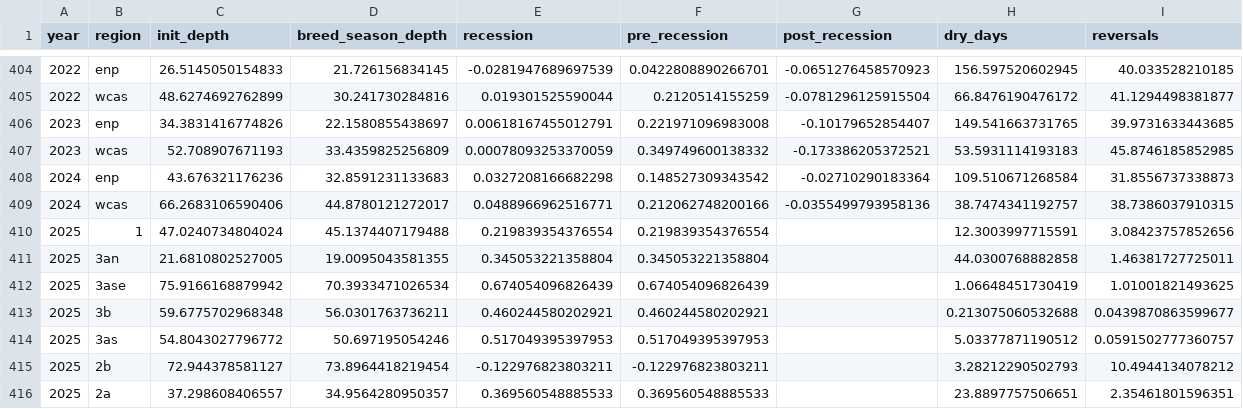
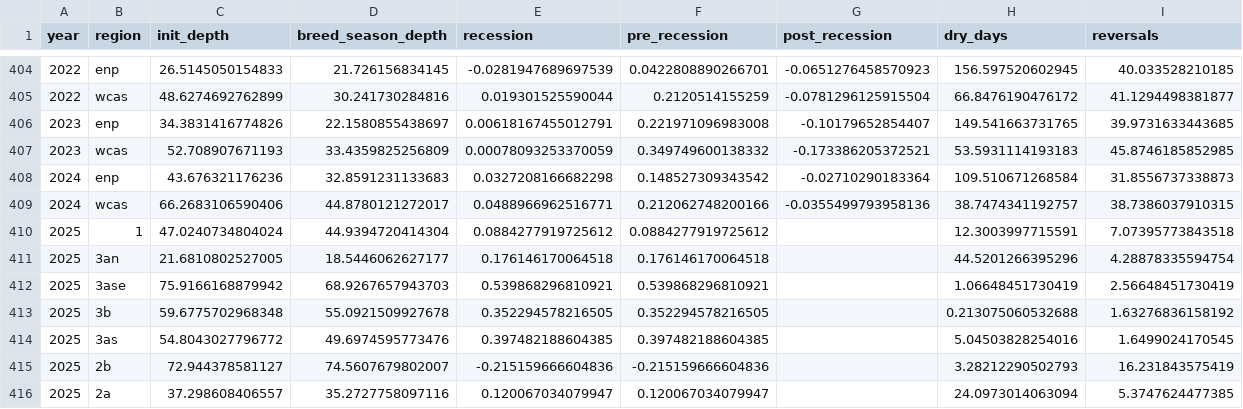
Before and after one commit to weecology/EvergladesWadingBird, a CSV file: Water/eden_covariates.csv, drawn as a sheet; only a part is shown, gaps mark what is left out; the diff covers the shown part only.

```diff
--- a/Water/eden_covariates.csv
+++ b/Water/eden_covariates.csv
@@ -409,8 +409,8 @@ year,region,init_depth,breed_season_depth,recession,pre_recession,post_recession
 2024,wcas,66.2683106590406,44.8780121272017,0.0488966962516771,0.212062748200166,-0.0355499793958136,38.7474341192757,38.7386037910315
-2025,1,47.0240734804024,45.1374407179488,0.219839354376554,0.219839354376554,,12.3003997715591,3.08423757852656
-2025,3an,21.6810802527005,19.0095043581355,0.345053221358804,0.345053221358804,,44.0300768882858,1.46381727725011
-2025,3ase,75.9166168879942,70.3933471026534,0.674054096826439,0.674054096826439,,1.06648451730419,1.01001821493625
-2025,3b,59.6775702968348,56.0301763736211,0.460244580202921,0.460244580202921,,0.213075060532688,0.0439870863599677
-2025,3as,54.8043027796772,50.697195054246,0.517049395397953,0.517049395397953,,5.03377871190512,0.0591502777360757
-2025,2b,72.944378581127,73.8964418219454,-0.122976823803211,-0.122976823803211,,3.28212290502793,10.4944134078212
-2025,2a,37.298608406557,34.9564280950357,0.369560548885533,0.369560548885533,,23.8897757506651,2.35461801596351
+2025,1,47.0240734804024,44.9394720414304,0.0884277919725612,0.0884277919725612,,12.3003997715591,7.07395773843518
+2025,3an,21.6810802527005,18.5446062627177,0.176146170064518,0.176146170064518,,44.5201266395296,4.28878335594754
+2025,3ase,75.9166168879942,68.9267657943703,0.539868296810921,0.539868296810921,,1.06648451730419,2.56648451730419
+2025,3b,59.6775702968348,55.0921509927678,0.352294578216505,0.352294578216505,,0.213075060532688,1.63276836158192
+2025,3as,54.8043027796772,49.6974595773476,0.397482188604385,0.397482188604385,,5.04503828254016,1.6499024170545
+2025,2b,72.944378581127,74.5607679802007,-0.215159666604836,-0.215159666604836,,3.28212290502793,16.231843575419
+2025,2a,37.298608406557,35.2727758097116,0.120067034079947,0.120067034079947,,24.0973014063094,5.3747624477385
```
Also changed, not shown: 25 edited cells elsewhere in this file, Water/last_download.csv, 2 other files.
